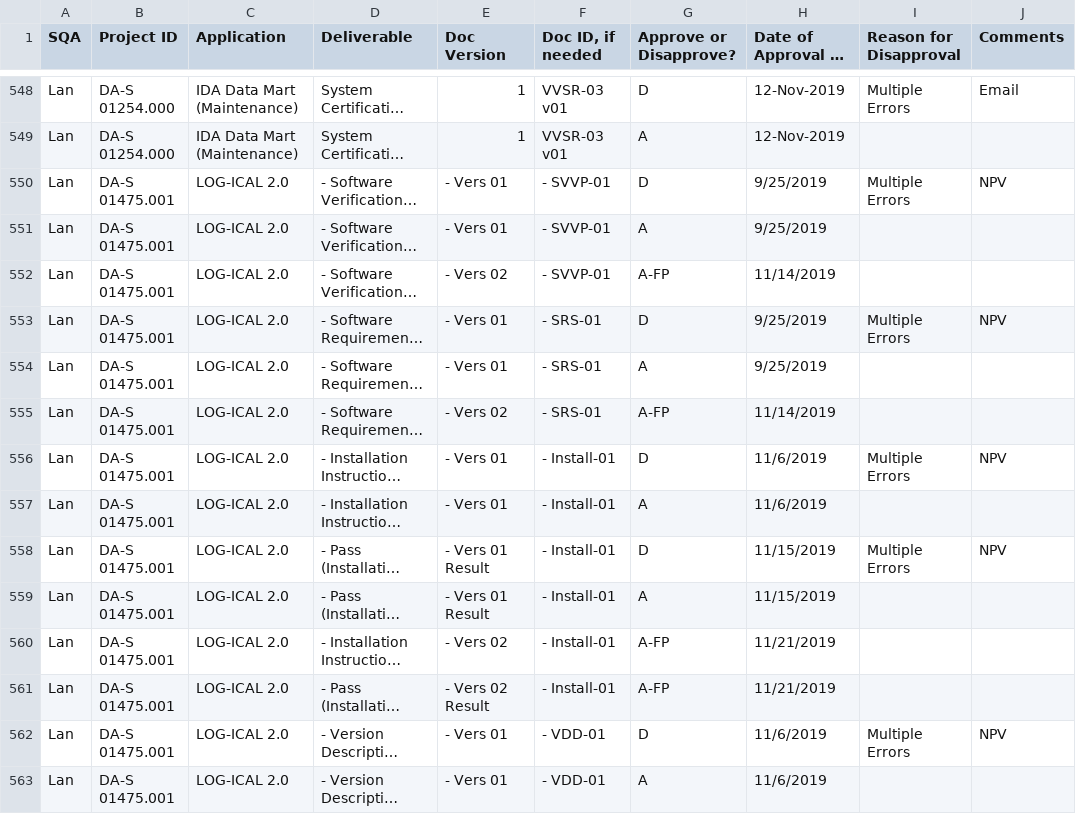
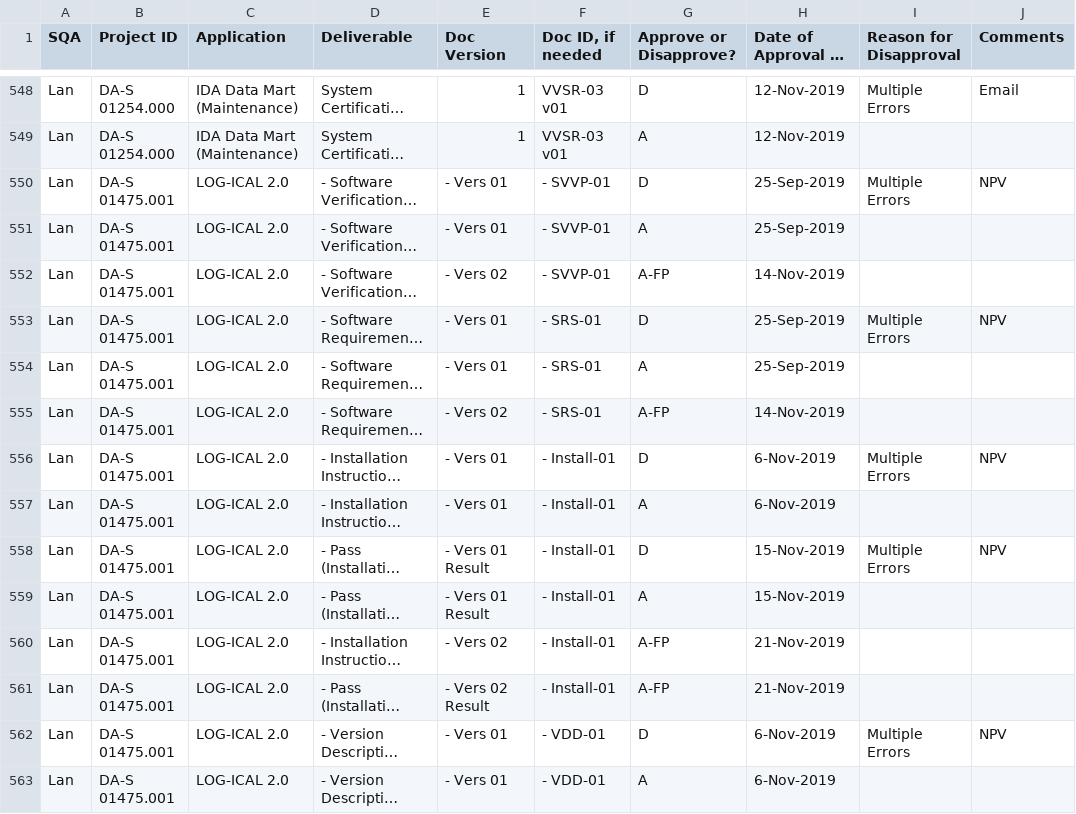
Before and after one commit to ab9sq/firstPassAcceptance, a CSV file: data/Dallas First Pass Acceptance.csv, drawn as a sheet; only a part is shown, gaps mark what is left out; long unchanged cells end in …; the diff covers the shown part only; the diff names each change by its address in the sheet, - before the commit and + after, or states it on an @@ line.

Commit message:
correct data issue

```diff
--- a/data/Dallas First Pass Acceptance.csv
+++ b/data/Dallas First Pass Acceptance.csv
-H550:H551 (Date of Approval or Disapproval): 9/25/2019
+H550:H551 (Date of Approval or Disapproval): 25-Sep-2019
-H552 (Date of Approval or Disapproval): 11/14/2019
+H552 (Date of Approval or Disapproval): 14-Nov-2019
-H553:H554 (Date of Approval or Disapproval): 9/25/2019
+H553:H554 (Date of Approval or Disapproval): 25-Sep-2019
-H555 (Date of Approval or Disapproval): 11/14/2019
+H555 (Date of Approval or Disapproval): 14-Nov-2019
-H556:H557 (Date of Approval or Disapproval): 11/6/2019
+H556:H557 (Date of Approval or Disapproval): 6-Nov-2019
-H558:H559 (Date of Approval or Disapproval): 11/15/2019
+H558:H559 (Date of Approval or Disapproval): 15-Nov-2019
-H560:H561 (Date of Approval or Disapproval): 11/21/2019
+H560:H561 (Date of Approval or Disapproval): 21-Nov-2019
-H562:H563 (Date of Approval or Disapproval): 11/6/2019
+H562:H563 (Date of Approval or Disapproval): 6-Nov-2019
```
Also changed, not shown: 94 edited cells elsewhere in this file.
